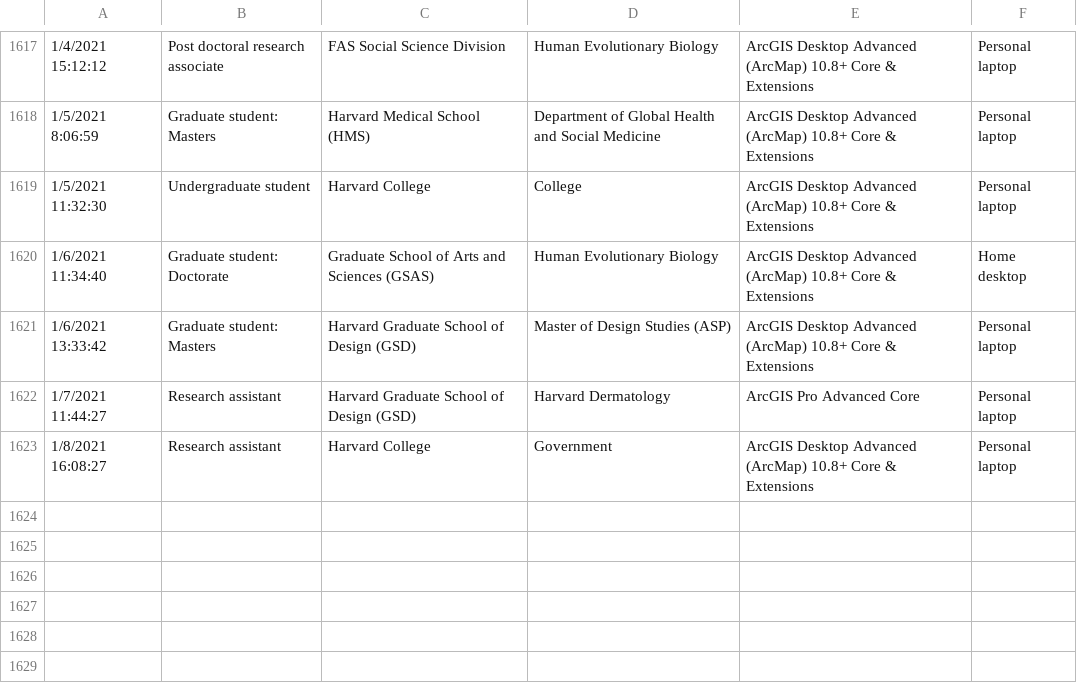
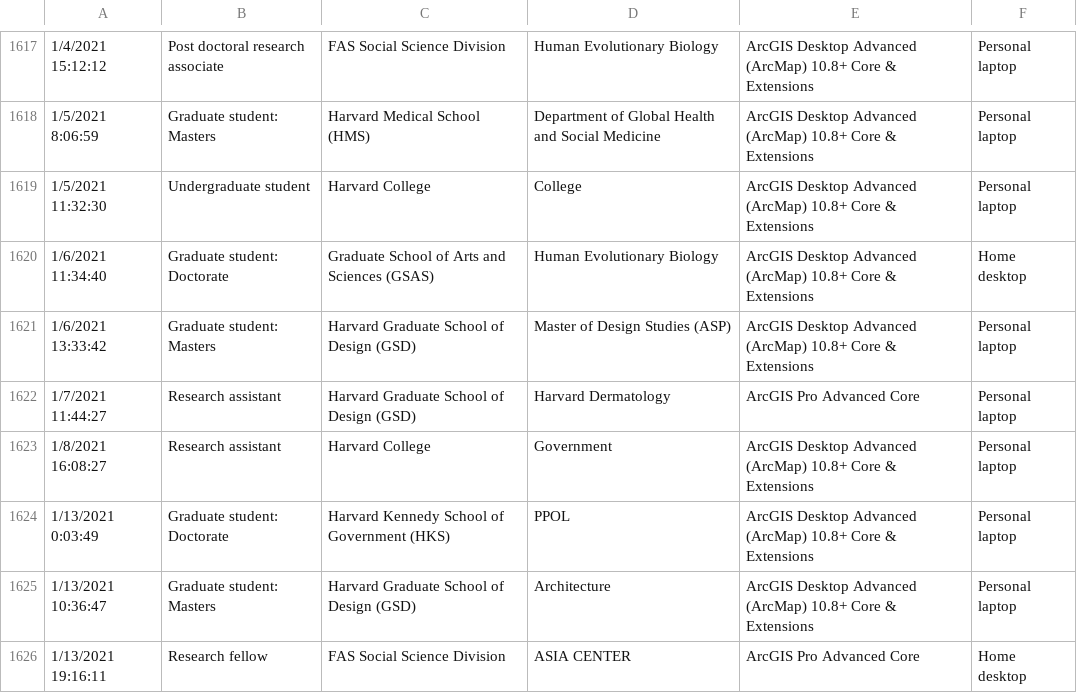
Before and after one commit to IQSS/iqss-metrics-dashboard, a TSV file: assets/data/cgaLicenseRequest.tsv, drawn as a sheet; only a part is shown, gaps mark what is left out; the diff names each change by its address in the sheet, - before the commit and + after, or states it on an @@ line.

Commit message:
Automated push of new data by iqss-metrics-backend on Thu Jan 14 00:39:25 UTC 2021

```diff
--- a/assets/data/cgaLicenseRequest.tsv
+++ b/assets/data/cgaLicenseRequest.tsv
+row 1624: 1/13/2021 0:03:49 | Graduate student: Doctorate | Harvard Kennedy School of Government (HKS) | PPOL | ArcGIS Desktop Advanced (ArcMap) 10.8+ Core & Extensions | Personal laptop
+row 1625: 1/13/2021 10:36:47 | Graduate student: Masters | Harvard Graduate School of Design (GSD) | Architecture | ArcGIS Desktop Advanced (ArcMap) 10.8+ Core & Extensions | Personal laptop
+row 1626: 1/13/2021 19:16:11 | Research fellow | FAS Social Science Division | ASIA CENTER | ArcGIS Pro Advanced Core | Home desktop
```
Also changed, not shown: assets/data/cgaContact.tsv, assets/data/cgaEventRegistration.tsv, 10 other files.
